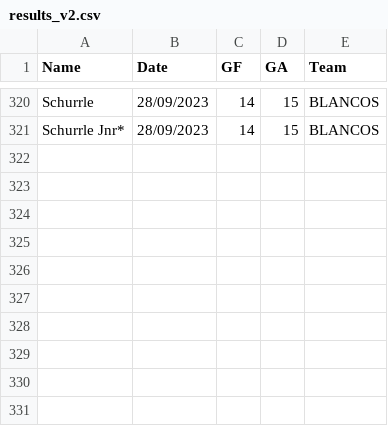
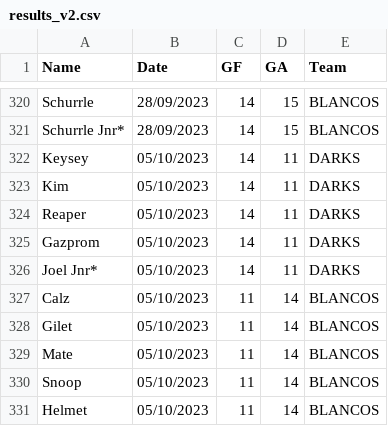
Before and after one commit to Deadlocked2/football_table, a CSV file: data/results_v2.csv, drawn as a sheet; only a part is shown, gaps mark what is left out.

```diff
--- a/data/results_v2.csv
+++ b/data/results_v2.csv
@@ -321 +321,11 @@ Schurrle,28/09/2023,14,15,BLANCOS
 Schurrle Jnr*,28/09/2023,14,15,BLANCOS
+Keysey,05/10/2023,14,11,DARKS
+Kim,05/10/2023,14,11,DARKS
+Reaper,05/10/2023,14,11,DARKS
+Gazprom,05/10/2023,14,11,DARKS
+Joel Jnr*,05/10/2023,14,11,DARKS
+Calz,05/10/2023,11,14,BLANCOS
+Gilet,05/10/2023,11,14,BLANCOS
+Mate,05/10/2023,11,14,BLANCOS
+Snoop,05/10/2023,11,14,BLANCOS
+Helmet,05/10/2023,11,14,BLANCOS
```
Also changed, not shown: 1 other file.
